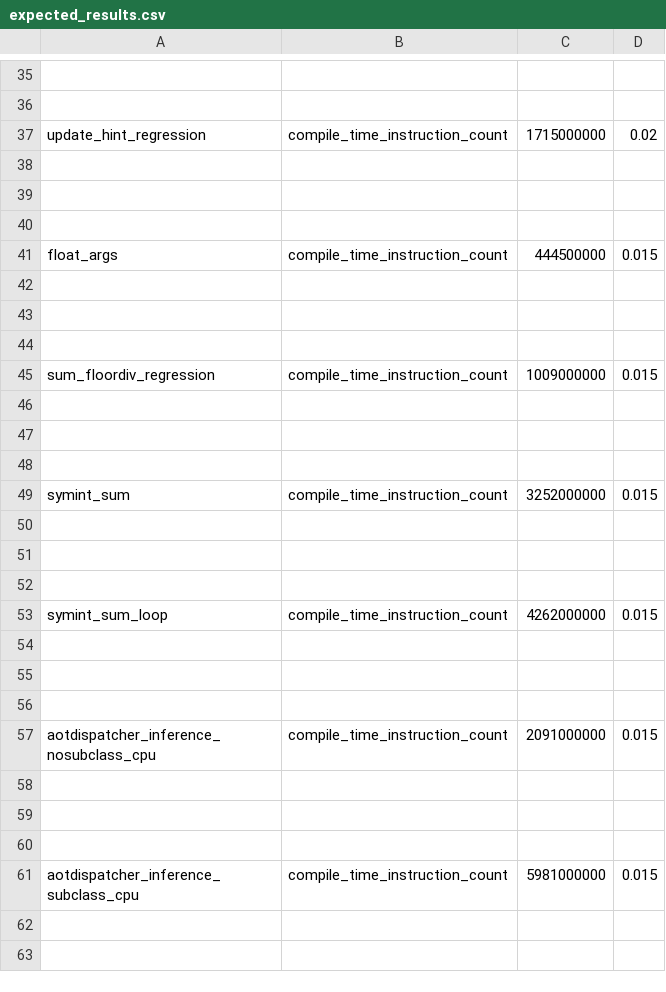
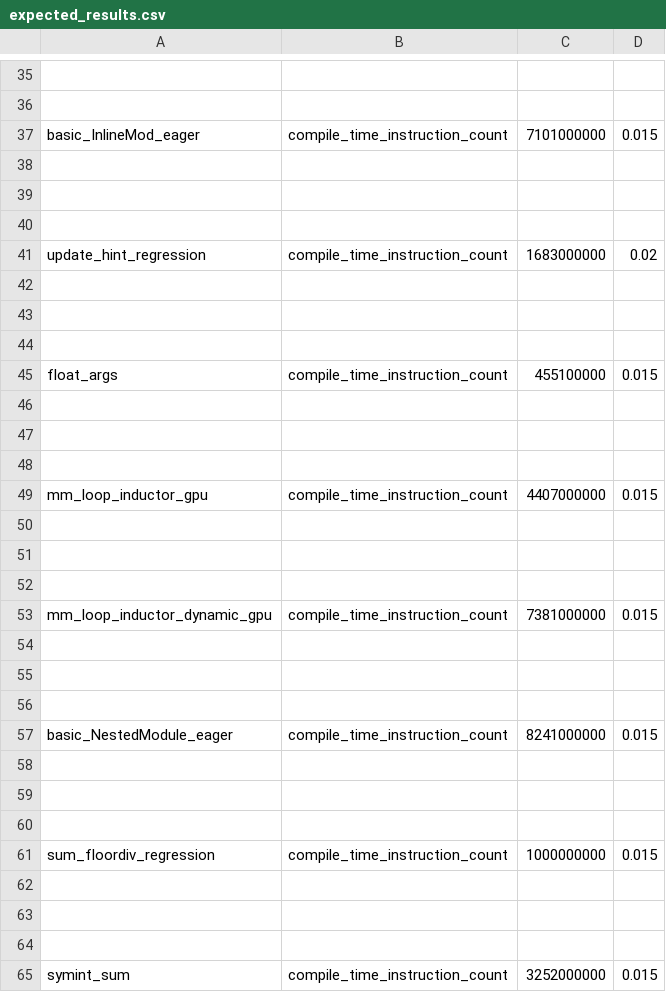
Before and after one commit to Happyektoo/pytorch, a CSV file: benchmarks/dynamo/pr_time_benchmarks/expected_results.csv, drawn as a sheet; only a part is shown, gaps mark what is left out; the shorter side is filled out with more unchanged rows; removed rows and columns are numbered as before the commit, all else as after; the diff covers the shown part only; the diff names each change by its address in the sheet, - before the commit and + after, or states it on an @@ line.

```diff
--- a/benchmarks/dynamo/pr_time_benchmarks/expected_results.csv
+++ b/benchmarks/dynamo/pr_time_benchmarks/expected_results.csv
-row 37: update_hint_regression | compile_time_instruction_count | 1715000000 | 0.02
+row 37: basic_InlineMod_eager | compile_time_instruction_count | 7101000000 | 0.015
-row 41: float_args | compile_time_instruction_count | 444500000 | 0.015
+row 41: update_hint_regression | compile_time_instruction_count | 1683000000 | 0.02
+row 45: float_args | compile_time_instruction_count | 455100000 | 0.015
+row 46: (empty)
+row 47: (empty)
+row 48: (empty)
+row 49: mm_loop_inductor_gpu | compile_time_instruction_count | 4407000000 | 0.015
+row 50: (empty)
+row 51: (empty)
+row 52: (empty)
+row 53: mm_loop_inductor_dynamic_gpu | compile_time_instruction_count | 7381000000 | 0.015
+row 54: (empty)
+row 55: (empty)
+row 56: (empty)
+row 57: basic_NestedModule_eager | compile_time_instruction_count | 8241000000 | 0.015
+row 58: (empty)
+row 59: (empty)
+row 60: (empty)
-C61: 1009000000
+C61: 1000000000
```
Also changed, not shown: 4 edited cells elsewhere in this file, 3 other files.
